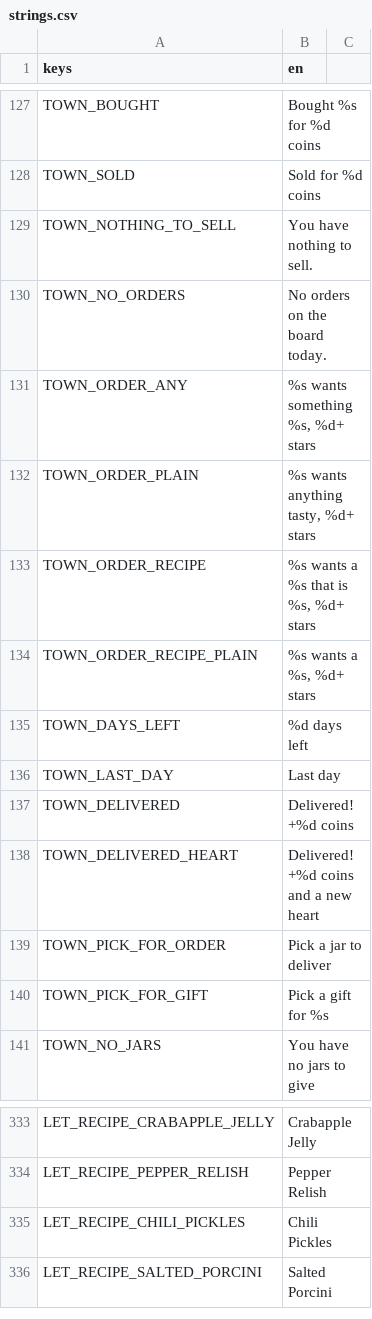
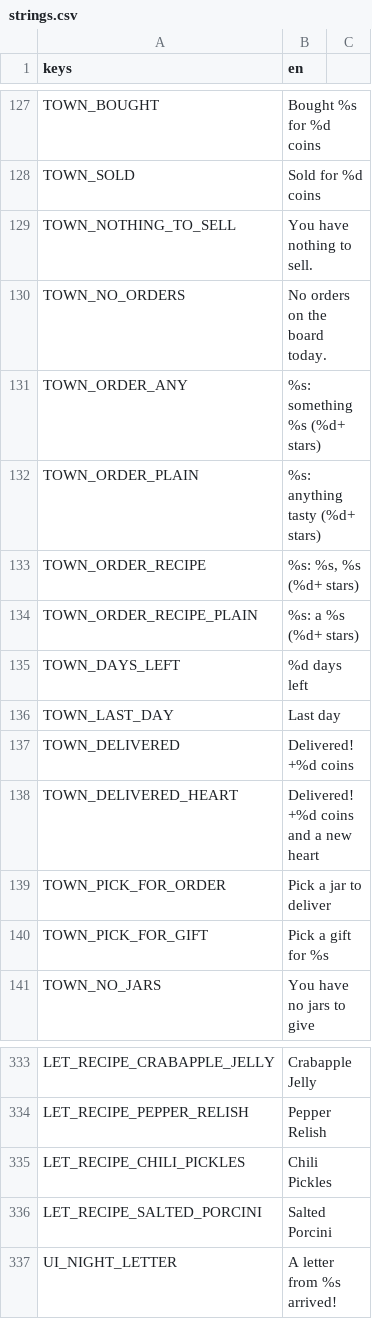
Before and after one commit to izzetemredemir/autumn-preserves, a CSV file: game/i18n/strings.csv, drawn as a sheet; only a part is shown, gaps mark what is left out.

Commit message:
fix: shorter order texts, letter news in the morning

```diff
--- a/game/i18n/strings.csv
+++ b/game/i18n/strings.csv
@@ -130,6 +130,6 @@ TOWN_NOTHING_TO_SELL,You have nothing to sell.
 TOWN_NO_ORDERS,No orders on the board today.
-TOWN_ORDER_ANY,"%s wants something %s, %d+ stars"
-TOWN_ORDER_PLAIN,"%s wants anything tasty, %d+ stars"
-TOWN_ORDER_RECIPE,"%s wants a %s that is %s, %d+ stars"
-TOWN_ORDER_RECIPE_PLAIN,"%s wants a %s, %d+ stars"
+TOWN_ORDER_ANY,"%s: something %s (%d+ stars)"
+TOWN_ORDER_PLAIN,"%s: anything tasty (%d+ stars)"
+TOWN_ORDER_RECIPE,"%s: %s, %s (%d+ stars)"
+TOWN_ORDER_RECIPE_PLAIN,"%s: a %s (%d+ stars)"
 TOWN_DAYS_LEFT,%d days left
@@ -336 +336,2 @@ LET_RECIPE_CHILI_PICKLES,Chili Pickles
 LET_RECIPE_SALTED_PORCINI,Salted Porcini
+UI_NIGHT_LETTER,A letter from %s arrived!
```
Also changed, not shown: 2 other files.
